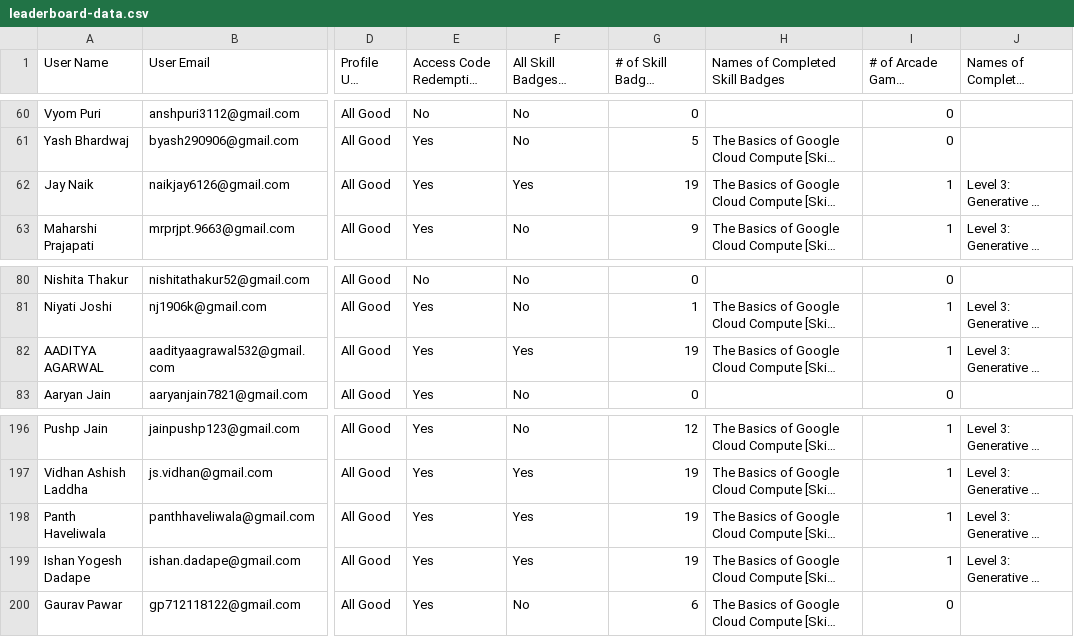
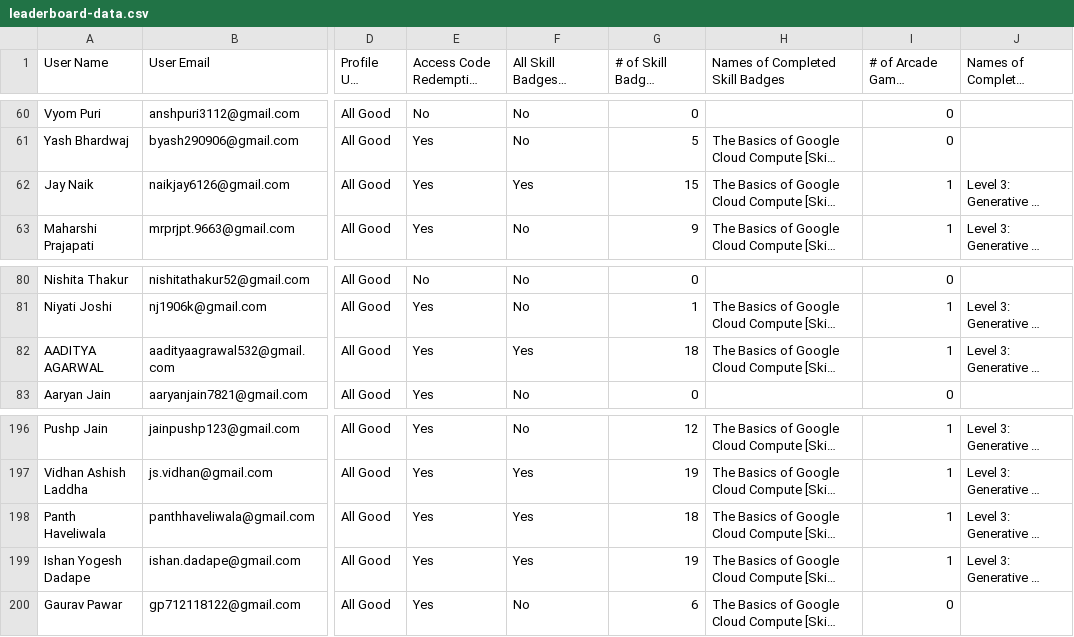
Before and after one commit to Jay-Naik2526/studyjam-website, a CSV file: public/leaderboard-data.csv, drawn as a sheet; only a part is shown, gaps mark what is left out; long unchanged cells end in …; the diff names each change by its address in the sheet, - before the commit and + after, or states it on an @@ line.

Commit message:
updated leaderboard

```diff
--- a/public/leaderboard-data.csv
+++ b/public/leaderboard-data.csv
-G62 (# of Skill Badges Completed): 19
+G62 (# of Skill Badges Completed): 15
-G82 (# of Skill Badges Completed): 19
+G82 (# of Skill Badges Completed): 18
-G198 (# of Skill Badges Completed): 19
+G198 (# of Skill Badges Completed): 18
```
